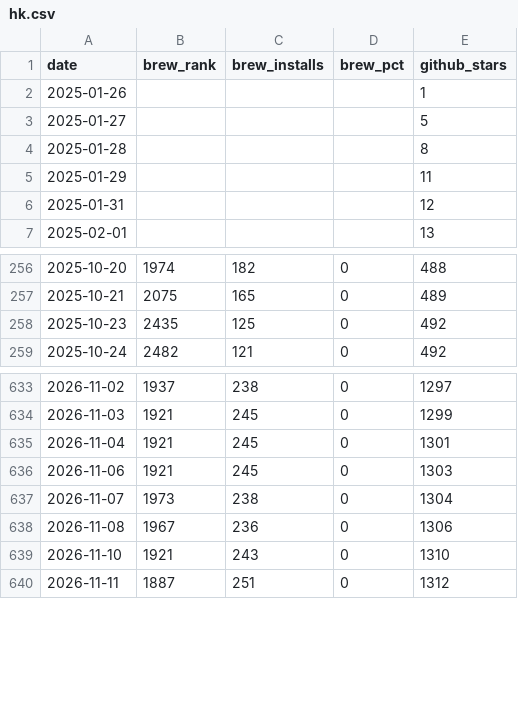
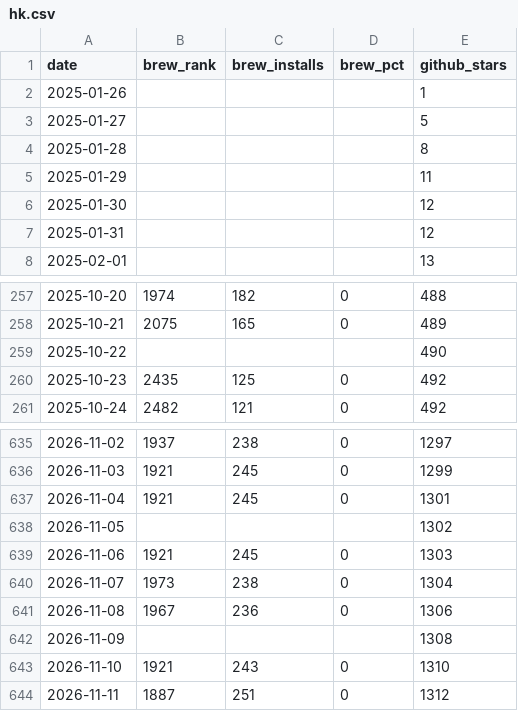
Before and after one commit to jdx/mise-analytics, a CSV file: hk.csv, drawn as a sheet; only a part is shown, gaps mark what is left out; the diff names each change by its address in the sheet, - before the commit and + after, or states it on an @@ line.

```diff
--- a/hk.csv
+++ b/hk.csv
+row 6: 2025-01-30 |  |  |  | 12
+row 259: 2025-10-22 |  |  |  | 490
+row 638: 2026-11-05 |  |  |  | 1302
+row 642: 2026-11-09 |  |  |  | 1308
```
Also changed, not shown: aube-competitors.csv, hk-competitors.csv, 6 other files.
